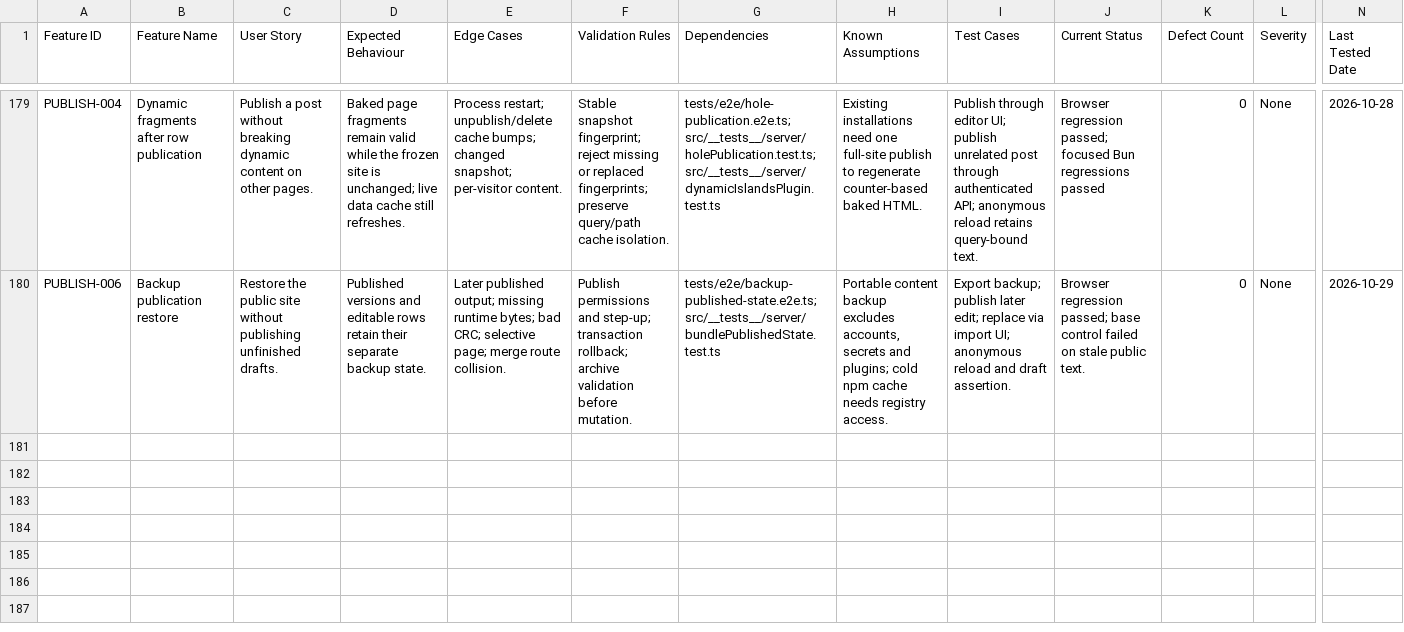
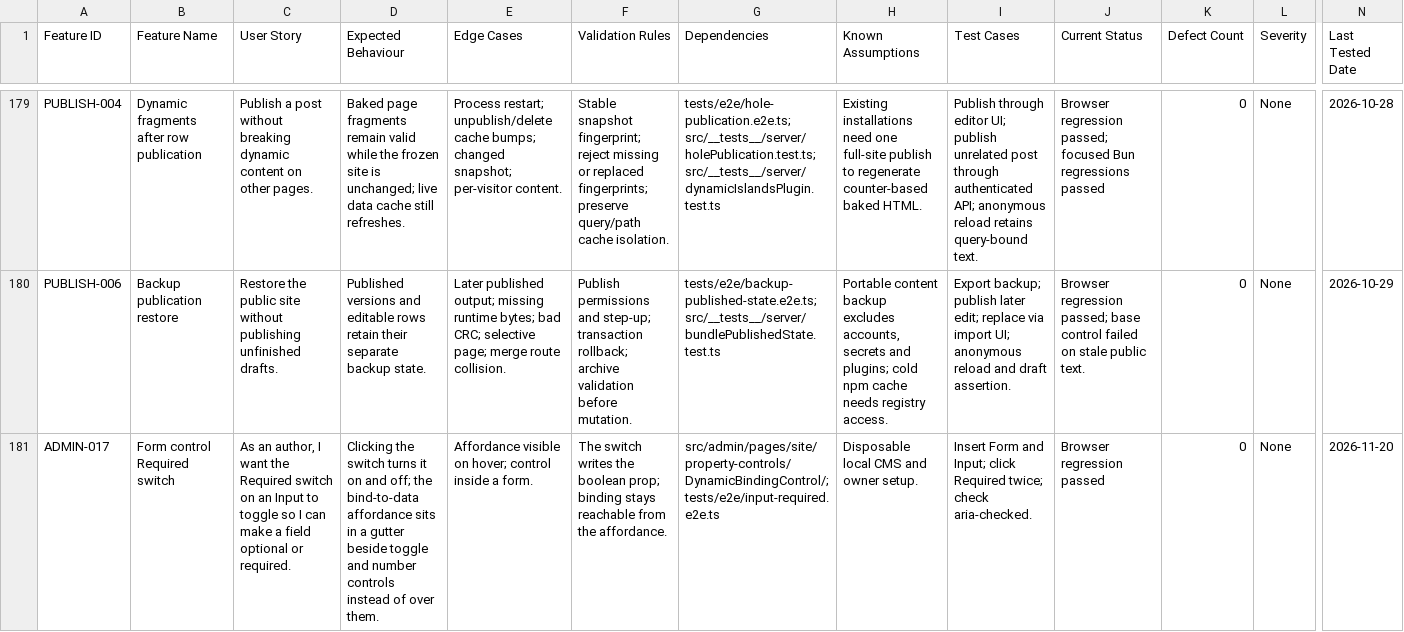
Before and after one commit to CoreBunch/Instatic, a TSV file: docs/e2e/feature-validation.tsv, drawn as a sheet; only a part is shown, gaps mark what is left out; rows hold the shown columns only; the diff names each change by its address in the sheet, - before the commit and + after, or states it on an @@ line.

Commit message:
fix(editor): keep the bind affordance off the Required switch
The bind-to-data affordance is laid over the top right of every bindable
control. On a toggle row that is where the switch sits, so a click on
Required, Disabled or Read-only landed on the affordance and the switch
never changed. Toggle and number controls now get a right gutter for the
affordance instead of an overlay.

```diff
--- a/docs/e2e/feature-validation.tsv
+++ b/docs/e2e/feature-validation.tsv
+row 181: ADMIN-017 | Form control Required switch | As an author, I want the Required switch on an Input to toggle so I can make a field optional or required. | Clicking the switch turns it on and off; the bind-to-data affordance sits in a gutter beside toggle and number controls instead of over them. | Affordance visible on hover; control inside a form. | The switch writes the boolean prop; binding stays reachable from the affordance. | src/admin/pages/site/property-controls/DynamicBindingControl/; tests/e2e/input-required.e2e.ts | Disposable local CMS and owner setup. | Insert Form and Input; click Required twice; check aria-checked. | Browser regression passed | 0 | None | 2026-11-20
```
Also changed, not shown: 5 other files.
